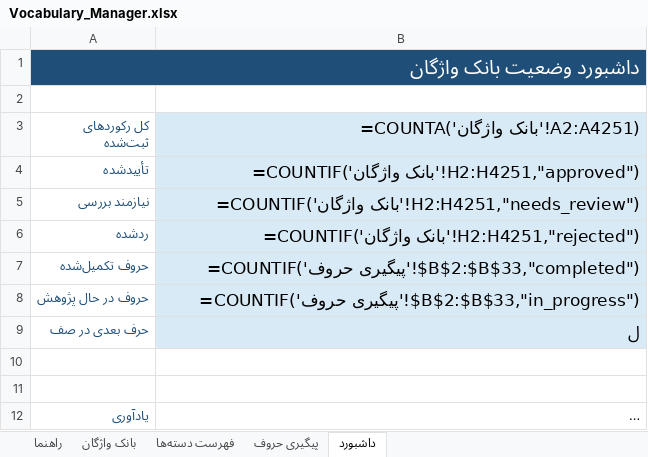
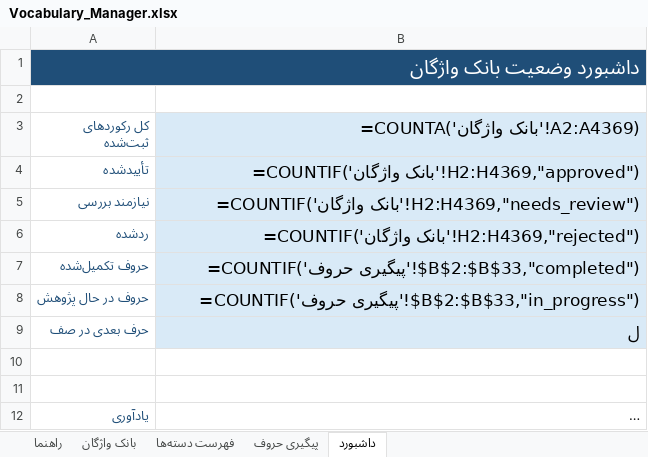
Before and after one commit to AhmadZamani031/TaghalobNameh, an Excel workbook: 03_Word_Database/Vocabulary_Manager.xlsx, sheet داشبورد, drawn as a sheet; long unchanged cells end in …; values as stored, in another font and other column widths than the file's, no borders; formulas without a stored value are shown as written; the diff names each change by its address in the sheet, - before the commit and + after, or states it on an @@ line.

```diff
--- a/03_Word_Database/Vocabulary_Manager.xlsx (sheet داشبورد)
+++ b/03_Word_Database/Vocabulary_Manager.xlsx (sheet داشبورد)
-B3: =COUNTA('بانک واژگان'!A2:A4251)
+B3: =COUNTA('بانک واژگان'!A2:A4369)
-B4 (=COUNTA('بانک واژگان'!A2:A4369)): =COUNTIF('بانک واژگان'!H2:H4251,"approved")
+B4 (=COUNTA('بانک واژگان'!A2:A4369)): =COUNTIF('بانک واژگان'!H2:H4369,"approved")
-B5 (=COUNTA('بانک واژگان'!A2:A4369)): =COUNTIF('بانک واژگان'!H2:H4251,"needs_review")
+B5 (=COUNTA('بانک واژگان'!A2:A4369)): =COUNTIF('بانک واژگان'!H2:H4369,"needs_review")
-B6 (=COUNTA('بانک واژگان'!A2:A4369)): =COUNTIF('بانک واژگان'!H2:H4251,"rejected")
+B6 (=COUNTA('بانک واژگان'!A2:A4369)): =COUNTIF('بانک واژگان'!H2:H4369,"rejected")
```
Also changed, not shown: sheet بانک واژگان, sheet پیگیری حروف, 4 other files.
